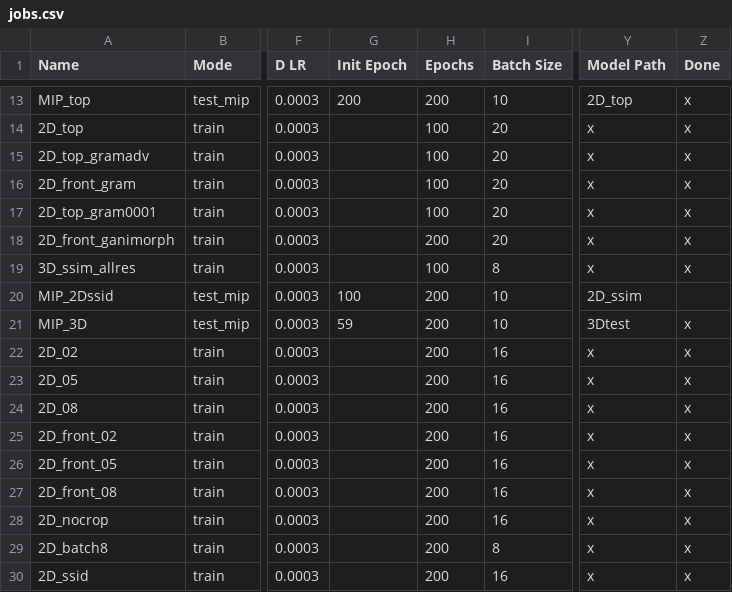
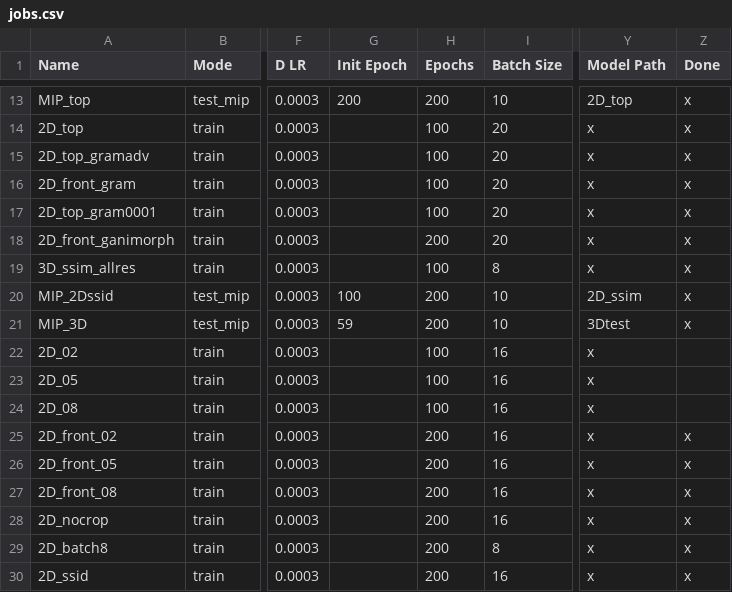
Before and after one commit to peternagy96/dose_estimator, a CSV file: dose_estimator/jobs.csv, drawn as a sheet; only a part is shown, gaps mark what is left out; the diff names each change by its address in the sheet, - before the commit and + after, or states it on an @@ line.

Commit message:
run 2D tests with diff loss weights

```diff
--- a/dose_estimator/jobs.csv
+++ b/dose_estimator/jobs.csv
-Z20 (Done): (empty)
+Z20 (Done): x
-H22:H24 (Epochs): 200
+H22:H24 (Epochs): 100
-Z22:Z24 (Done): x
+Z22:Z24 (Done): (empty)
```
Also changed, not shown: 1 other file.
